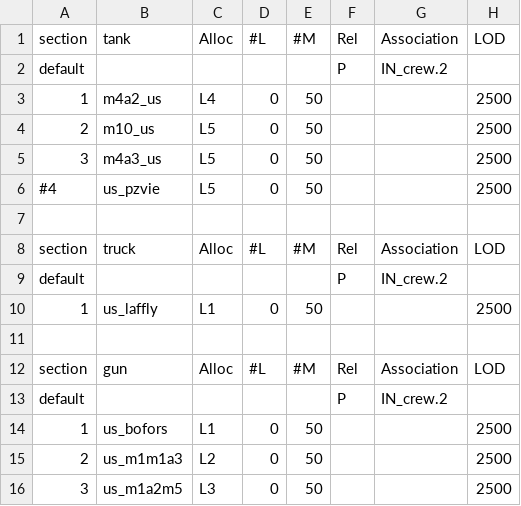
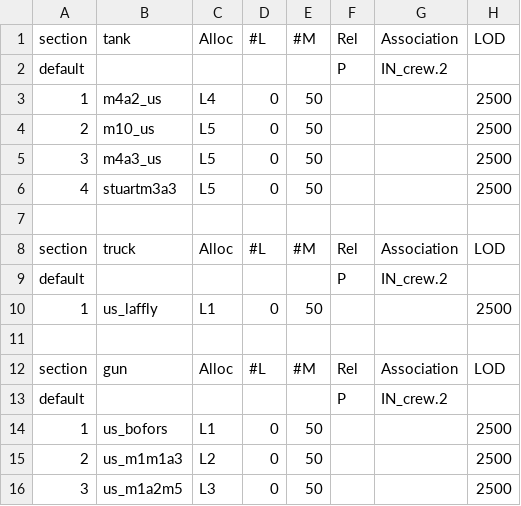
Before and after one commit to tgunr/pnww2mods, a CSV file: DATA/th_blitz/weapon/US_GV_weap.csv, drawn as a sheet; only a part is shown; the diff names each change by its address in the sheet, - before the commit and + after, or states it on an @@ line.

```diff
--- a/DATA/th_blitz/weapon/US_GV_weap.csv
+++ b/DATA/th_blitz/weapon/US_GV_weap.csv
-A6: #4
+A6: 4
-B6: us_pzvie
+B6: stuartm3a3
```
Also changed, not shown: DATA/th_blitz/weapon/US_GV_spawn.csv.
